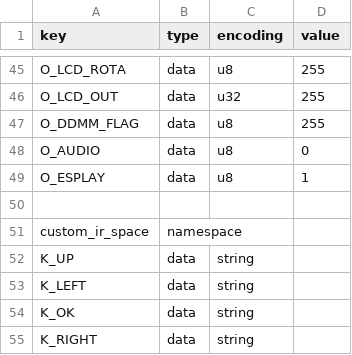
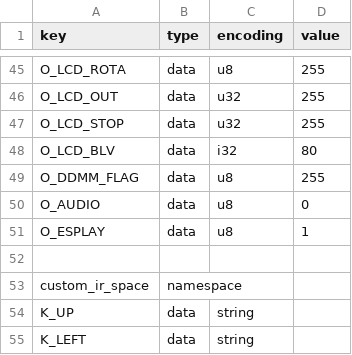
Before and after one commit to karawin/Ka-Radio32, a CSV file: boards/ESPlay.csv, drawn as a sheet; only a part is shown, gaps mark what is left out; the shorter side is filled out with more unchanged rows; the diff names each change by its address in the sheet, - before the commit and + after, or states it on an @@ line.

Commit message:
ESPlay update

```diff
--- a/boards/ESPlay.csv
+++ b/boards/ESPlay.csv
+row 47: O_LCD_STOP | data | u32 | 255
+row 48: O_LCD_BLV | data | i32 | 80
```
Also changed, not shown: 2 other files.
